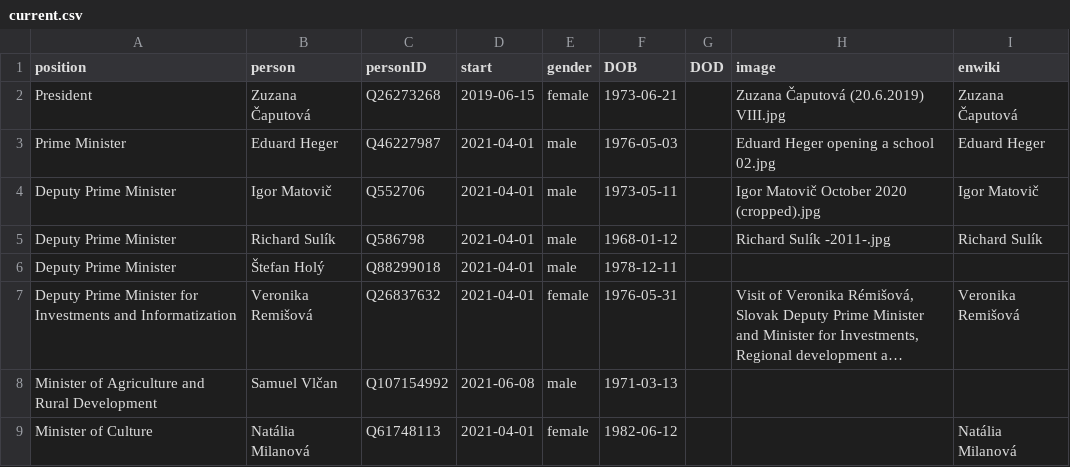
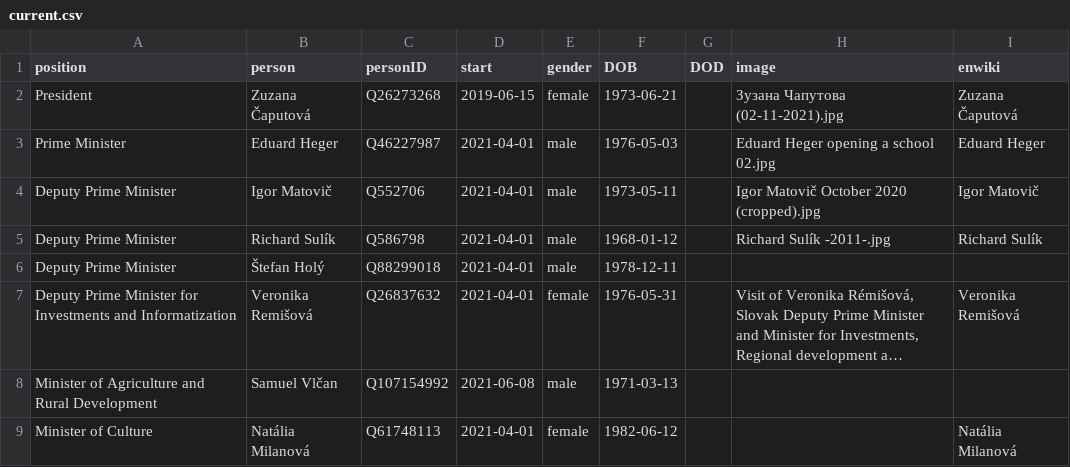
Before and after one commit to every-politician-scrapers/slovakia-cabinet, a CSV file: html/current.csv, drawn as a sheet; only a part is shown; long unchanged cells end in ….

```diff
--- a/html/current.csv
+++ b/html/current.csv
@@ -1,3 +1,3 @@
 position,person,personID,start,gender,DOB,DOD,image,enwiki
-President,Zuzana Čaputová,Q26273268,2019-06-15,female,1973-06-21,,Zuzana Čaputová (20.6.2019) VIII.jpg,Zuzana Čaputová
+President,Zuzana Čaputová,Q26273268,2019-06-15,female,1973-06-21,,Зузана Чапутова (02-11-2021).jpg,Zuzana Čaputová
 Prime Minister,Eduard Heger,Q46227987,2021-04-01,male,1976-05-03,,Eduard Heger opening a school 02.jpg,Eduard Heger
```
Also changed, not shown: html/holders21.csv, 1 other file.
